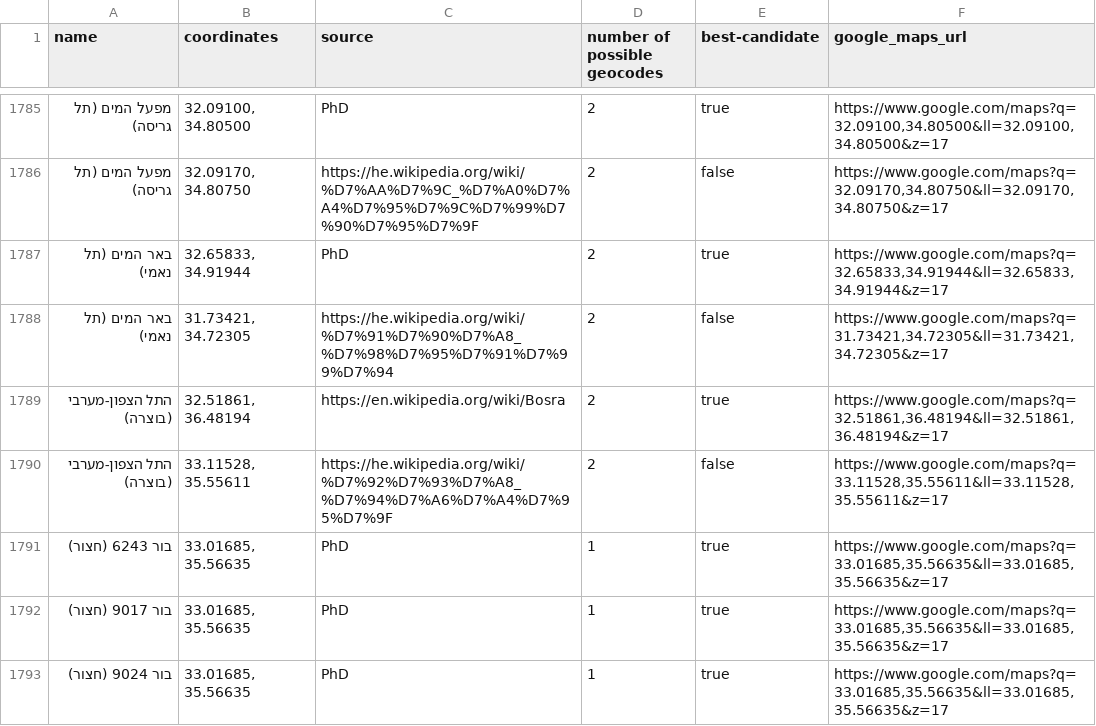
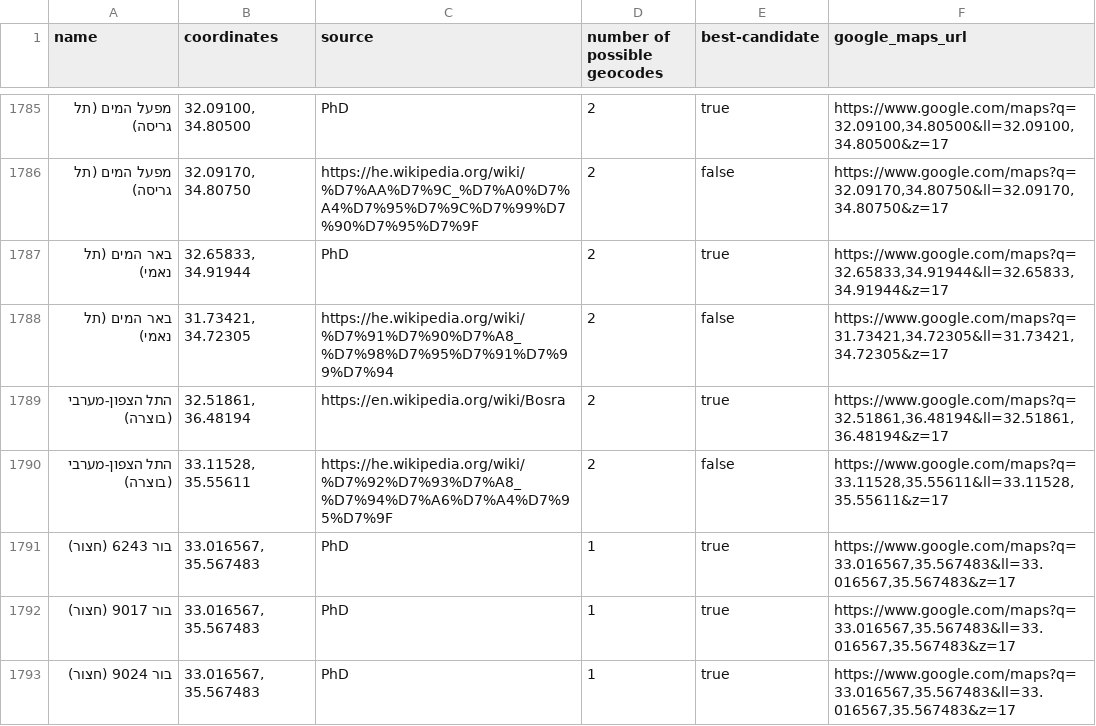
Before and after one commit to itzikst/LocationExtractor, a CSV file: data/geocoded_locations.csv, drawn as a sheet; only a part is shown, gaps mark what is left out; the diff covers the shown part only.

```diff
--- a/data/geocoded_locations.csv
+++ b/data/geocoded_locations.csv
@@ -1790,4 +1790,4 @@ name,coordinates,source,number of possible geocodes,best-candidate,google_maps_u
 "התל הצפון-מערבי (בוצרה)","33.11528, 35.55611","https://he.wikipedia.org/wiki/%D7%92%D7%93%D7%A8_%D7%94%D7%A6%D7%A4%D7%95%D7%9F",2,false,"https://www.google.com/maps?q=33.11528,35.55611&ll=33.11528,35.55611&z=17"
-"בור 6243 (חצור)","33.01685, 35.56635","PhD",1,true,"https://www.google.com/maps?q=33.01685,35.56635&ll=33.01685,35.56635&z=17"
-"בור 9017 (חצור)","33.01685, 35.56635","PhD",1,true,"https://www.google.com/maps?q=33.01685,35.56635&ll=33.01685,35.56635&z=17"
-"בור 9024 (חצור)","33.01685, 35.56635","PhD",1,true,"https://www.google.com/maps?q=33.01685,35.56635&ll=33.01685,35.56635&z=17"
+"בור 6243 (חצור)","33.016567, 35.567483","PhD",1,true,"https://www.google.com/maps?q=33.016567,35.567483&ll=33.016567,35.567483&z=17"
+"בור 9017 (חצור)","33.016567, 35.567483","PhD",1,true,"https://www.google.com/maps?q=33.016567,35.567483&ll=33.016567,35.567483&z=17"
+"בור 9024 (חצור)","33.016567, 35.567483","PhD",1,true,"https://www.google.com/maps?q=33.016567,35.567483&ll=33.016567,35.567483&z=17"
```
Also changed, not shown: 16 edited cells elsewhere in this file, data/csv_layers/06_Middle_Bronze.csv, data/csv_layers/07_Late_Bronze.csv, 15 other files.
